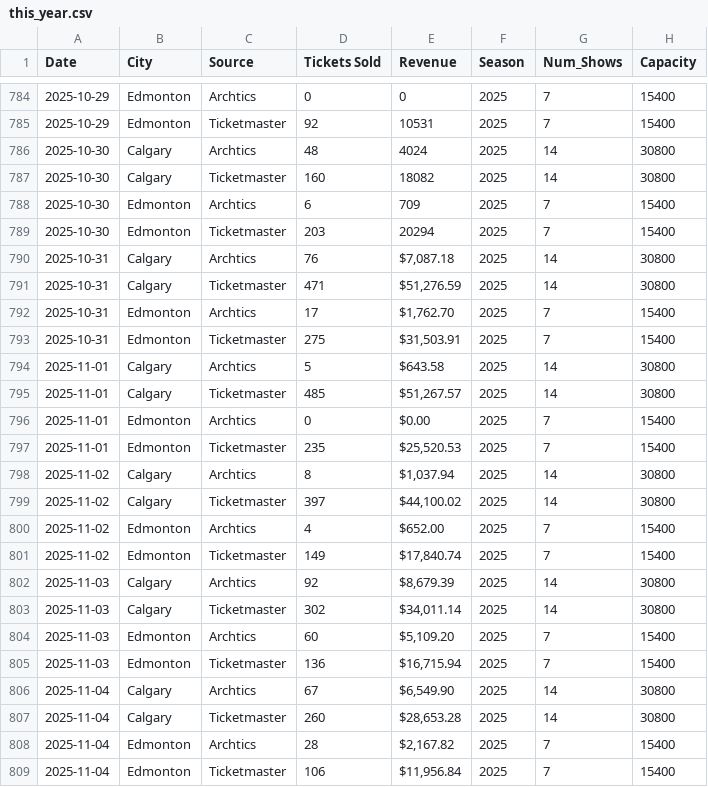
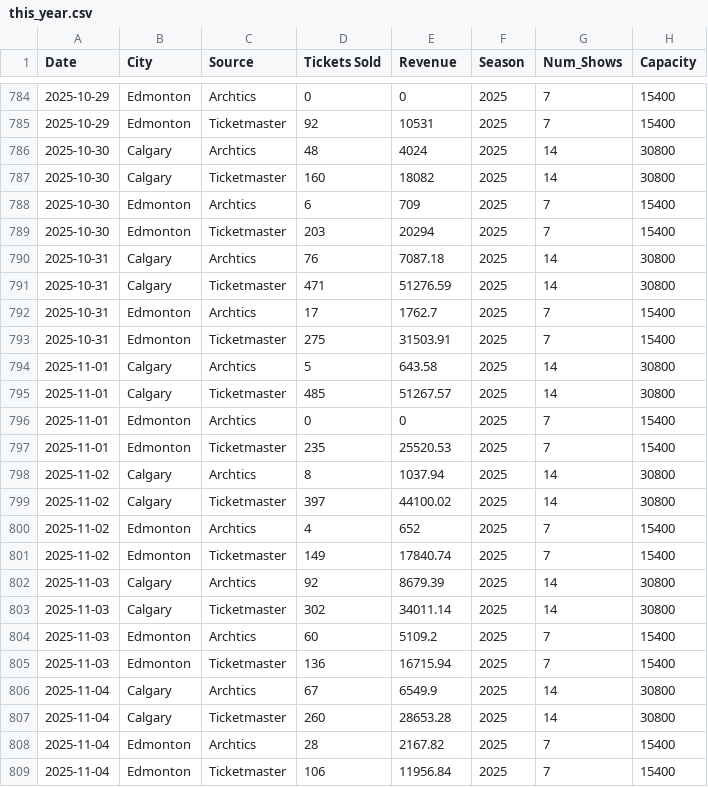
Before and after one commit to chrisrobingeorge-ai/Nutcracker-Trajectory, a CSV file: data/this_year.csv, drawn as a sheet; only a part is shown, gaps mark what is left out.

Commit message:
Update this_year.csv

```diff
--- a/data/this_year.csv
+++ b/data/this_year.csv
@@ -789,21 +789,21 @@ Date,City,Source,Tickets Sold,Revenue,Season,Num_Shows,Capacity
 2025-10-30,Edmonton,Ticketmaster,203,20294,2025,7,15400
-2025-10-31,Calgary,Archtics,76,"$7,087.18",2025,14,30800
-2025-10-31,Calgary,Ticketmaster,471,"$51,276.59",2025,14,30800
-2025-10-31,Edmonton,Archtics,17,"$1,762.70",2025,7,15400
-2025-10-31,Edmonton,Ticketmaster,275,"$31,503.91",2025,7,15400
-2025-11-01,Calgary,Archtics,5,$643.58,2025,14,30800
-2025-11-01,Calgary,Ticketmaster,485,"$51,267.57",2025,14,30800
-2025-11-01,Edmonton,Archtics,0,$0.00,2025,7,15400
-2025-11-01,Edmonton,Ticketmaster,235,"$25,520.53",2025,7,15400
-2025-11-02,Calgary,Archtics,8,"$1,037.94",2025,14,30800
-2025-11-02,Calgary,Ticketmaster,397,"$44,100.02",2025,14,30800
-2025-11-02,Edmonton,Archtics,4,$652.00,2025,7,15400
-2025-11-02,Edmonton,Ticketmaster,149,"$17,840.74",2025,7,15400
-2025-11-03,Calgary,Archtics,92,"$8,679.39",2025,14,30800
-2025-11-03,Calgary,Ticketmaster,302,"$34,011.14",2025,14,30800
-2025-11-03,Edmonton,Archtics,60,"$5,109.20",2025,7,15400
-2025-11-03,Edmonton,Ticketmaster,136,"$16,715.94",2025,7,15400
-2025-11-04,Calgary,Archtics,67,"$6,549.90",2025,14,30800
-2025-11-04,Calgary,Ticketmaster,260,"$28,653.28",2025,14,30800
-2025-11-04,Edmonton,Archtics,28,"$2,167.82",2025,7,15400
-2025-11-04,Edmonton,Ticketmaster,106,"$11,956.84",2025,7,15400
+2025-10-31,Calgary,Archtics,76,7087.18,2025,14,30800
+2025-10-31,Calgary,Ticketmaster,471,51276.59,2025,14,30800
+2025-10-31,Edmonton,Archtics,17,1762.7,2025,7,15400
+2025-10-31,Edmonton,Ticketmaster,275,31503.91,2025,7,15400
+2025-11-01,Calgary,Archtics,5,643.58,2025,14,30800
+2025-11-01,Calgary,Ticketmaster,485,51267.57,2025,14,30800
+2025-11-01,Edmonton,Archtics,0,0,2025,7,15400
+2025-11-01,Edmonton,Ticketmaster,235,25520.53,2025,7,15400
+2025-11-02,Calgary,Archtics,8,1037.94,2025,14,30800
+2025-11-02,Calgary,Ticketmaster,397,44100.02,2025,14,30800
+2025-11-02,Edmonton,Archtics,4,652,2025,7,15400
+2025-11-02,Edmonton,Ticketmaster,149,17840.74,2025,7,15400
+2025-11-03,Calgary,Archtics,92,8679.39,2025,14,30800
+2025-11-03,Calgary,Ticketmaster,302,34011.14,2025,14,30800
+2025-11-03,Edmonton,Archtics,60,5109.2,2025,7,15400
+2025-11-03,Edmonton,Ticketmaster,136,16715.94,2025,7,15400
+2025-11-04,Calgary,Archtics,67,6549.9,2025,14,30800
+2025-11-04,Calgary,Ticketmaster,260,28653.28,2025,14,30800
+2025-11-04,Edmonton,Archtics,28,2167.82,2025,7,15400
+2025-11-04,Edmonton,Ticketmaster,106,11956.84,2025,7,15400
```
